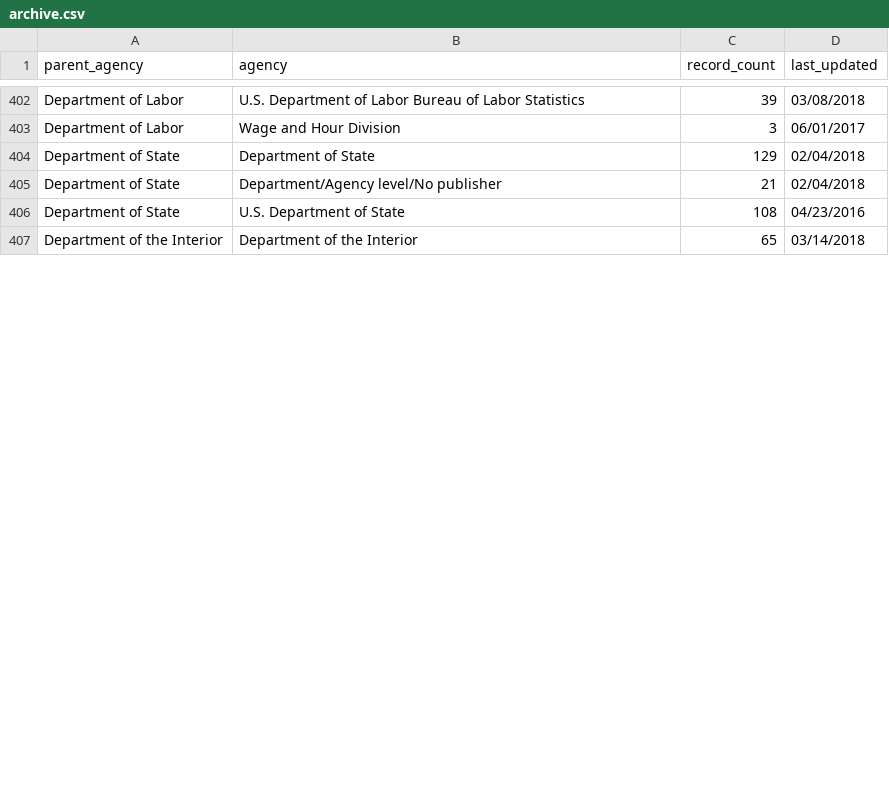
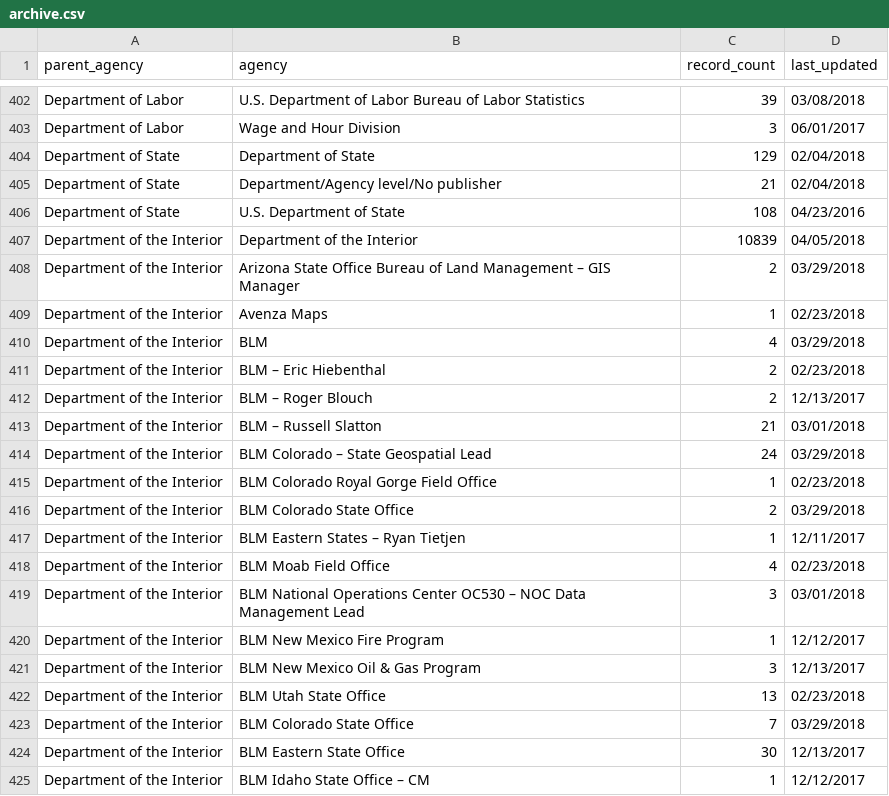
Before and after one commit to hancush/eyeball, a CSV file: archive.csv, drawn as a sheet; only a part is shown, gaps mark what is left out; the diff covers the shown part only.

```diff
--- a/archive.csv
+++ b/archive.csv
@@ -406,2 +406,20 @@ Department of State,Department/Agency level/No publisher,21,02/04/2018
 Department of State,U.S. Department of State,108,04/23/2016
-Department of the Interior,Department of the Interior,65,03/14/2018
+Department of the Interior,Department of the Interior,10839,04/05/2018
+Department of the Interior,Arizona State Office Bureau of Land Management – GIS Manager,2,03/29/2018
+Department of the Interior,Avenza Maps,1,02/23/2018
+Department of the Interior,BLM,4,03/29/2018
+Department of the Interior,BLM – Eric Hiebenthal,2,02/23/2018
+Department of the Interior,BLM – Roger Blouch,2,12/13/2017
+Department of the Interior,BLM – Russell Slatton,21,03/01/2018
+Department of the Interior,BLM Colorado – State Geospatial Lead,24,03/29/2018
+Department of the Interior,BLM Colorado Royal Gorge Field Office,1,02/23/2018
+Department of the Interior,BLM Colorado State Office,2,03/29/2018
+Department of the Interior,BLM Eastern States – Ryan Tietjen,1,12/11/2017
+Department of the Interior,BLM Moab Field Office,4,02/23/2018
+Department of the Interior,BLM National Operations Center OC530 – NOC Data Management Lead,3,03/01/2018
+Department of the Interior,BLM New Mexico Fire Program,1,12/12/2017
+Department of the Interior,BLM New Mexico Oil & Gas Program,3,12/13/2017
+Department of the Interior,BLM Utah State Office,13,02/23/2018
+Department of the Interior,BLM Colorado State Office,7,03/29/2018
+Department of the Interior,BLM Eastern State Office,30,12/13/2017
+Department of the Interior,BLM Idaho State Office – CM,1,12/12/2017
```
Also changed, not shown: 27 added rows and 1 edited cell elsewhere in this file, output/churn_summary.csv, output/log.csv.
